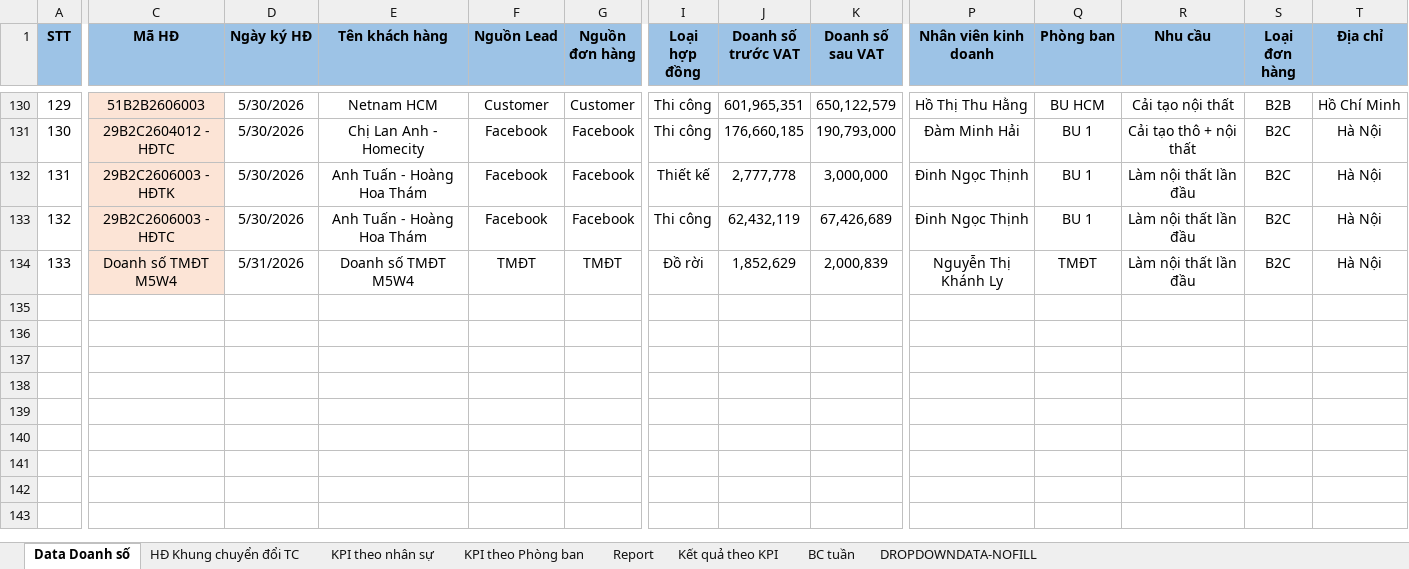
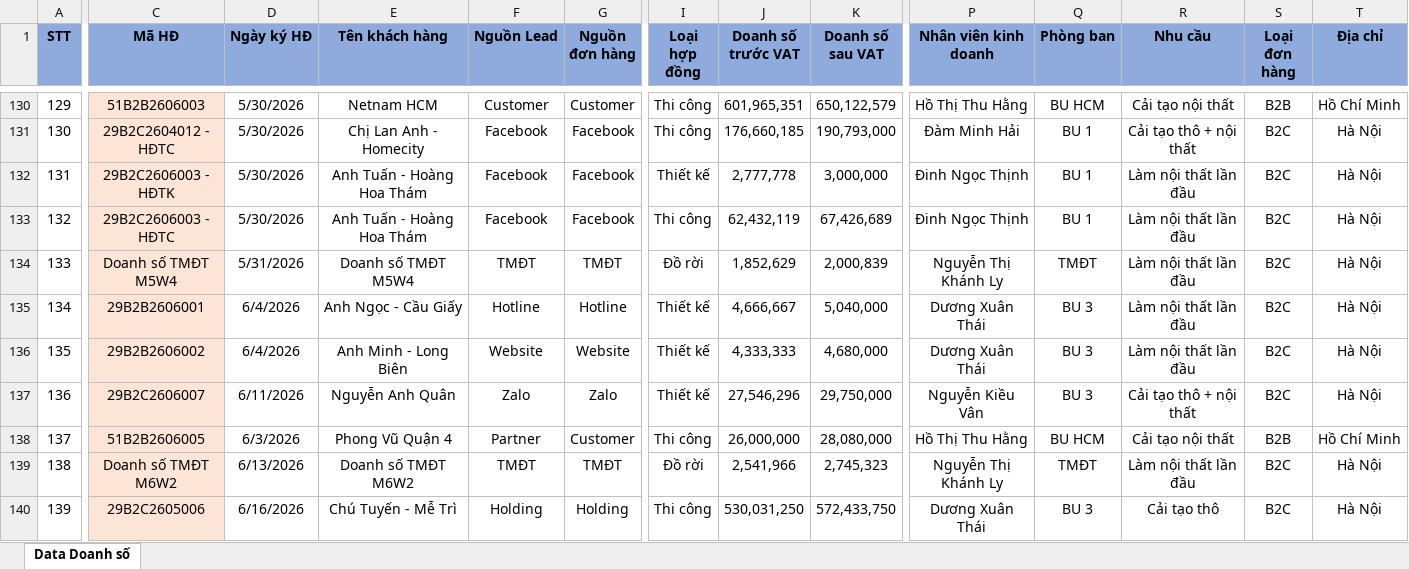
Before and after one commit to nguyenmoktqd2611-netizen/bao-cao-don-hang-tiem-nang, an Excel workbook: uploads/act_prev.xlsx, sheet Data Doanh số, drawn as a sheet; only a part is shown, gaps mark what is left out; values as stored, in another font and other column widths than the file's, no borders; conditional formats not drawn; rows hold the shown columns only; the diff covers the shown part only; the diff names each change by its address in the sheet, - before the commit and + after, or states it on an @@ line.

```diff
--- a/uploads/act_prev.xlsx (sheet Data Doanh số)
+++ b/uploads/act_prev.xlsx (sheet Data Doanh số)
-sheet tab: HĐ Khung chuyển đổi TC
-sheet tab: KPI theo nhân sự
-sheet tab: KPI theo Phòng ban
-sheet tab: Report
-sheet tab: Kết quả theo KPI
-sheet tab: BC tuần
-sheet tab: DROPDOWNDATA-NOFILL
-A1:T1 fill: #9DC3E6
+A1:T1 fill: #8FAADC
+row 135: 134 | 29B2B2606001 | 6/4/2026 | Anh Ngọc - Cầu Giấy | Hotline | Hotline | Thiết kế | 4,666,667 | 5,040,000 | Dương Xuân Thái | BU 3 | Làm nội thất lần đầu | B2C | Hà Nội
+row 136: 135 | 29B2B2606002 | 6/4/2026 | Anh Minh - Long Biên | Website | Website | Thiết kế | 4,333,333 | 4,680,000 | Dương Xuân Thái | BU 3 | Làm nội thất lần đầu | B2C | Hà Nội
+row 137: 136 | 29B2C2606007 | 6/11/2026 | Nguyễn Anh Quân | Zalo | Zalo | Thiết kế | 27,546,296 | 29,750,000 | Nguyễn Kiều Vân | BU 3 | Cải tạo thô + nội thất | B2C | Hà Nội
+row 138: 137 | 51B2B2606005 | 6/3/2026 | Phong Vũ Quận 4 | Partner | Customer | Thi công | 26,000,000 | 28,080,000 | Hồ Thị Thu Hằng | BU HCM | Cải tạo nội thất | B2B | Hồ Chí Minh
+row 139: 138 | Doanh số TMĐT M6W2 | 6/13/2026 | Doanh số TMĐT M6W2 | TMĐT | TMĐT | Đồ rời | 2,541,966 | 2,745,323 | Nguyễn Thị Khánh Ly | TMĐT | Làm nội thất lần đầu | B2C | Hà Nội
+row 140: 139 | 29B2C2605006 | 6/16/2026 | Chú Tuyến - Mễ Trì | Holding | Holding | Thi công | 530,031,250 | 572,433,750 | Dương Xuân Thái | BU 3 | Cải tạo thô | B2C | Hà Nội
```
Also changed, not shown: 6 added rows, 3 edited cells and cell formats elsewhere in this sheet, formulas that keep their value, charts or pictures, uploads/act_curr.xlsx, uploads/curr.xlsx, 1 other file.
